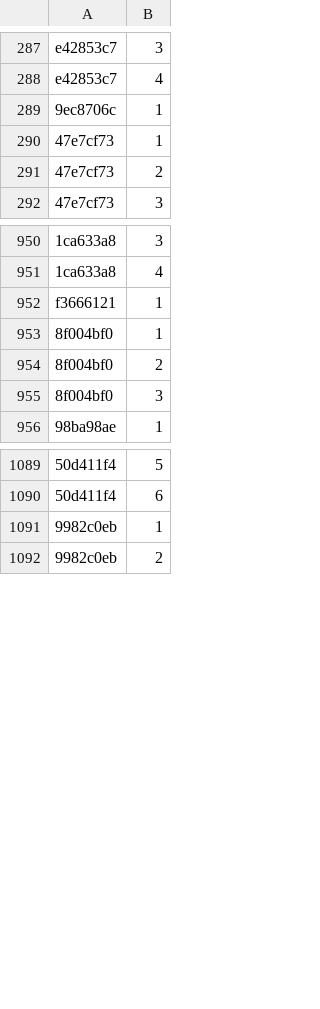
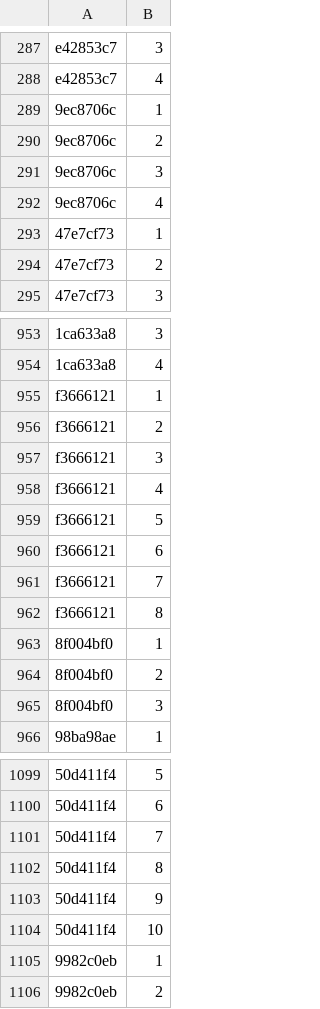
Before and after one commit to Lockpickers-United/lpu-belt-explorer, a CSV file: media.csv, drawn as a sheet; only a part is shown, gaps mark what is left out; the diff names each change by its address in the sheet, - before the commit and + after, or states it on an @@ line.

```diff
--- a/media.csv
+++ b/media.csv
+row 290: 9ec8706c | 2
+row 291: 9ec8706c | 3
+row 292: 9ec8706c | 4
+row 956: f3666121 | 2
+row 957: f3666121 | 3
+row 958: f3666121 | 4
+row 959: f3666121 | 5
+row 960: f3666121 | 6
+row 961: f3666121 | 7
+row 962: f3666121 | 8
+row 1101: 50d411f4 | 7
+row 1102: 50d411f4 | 8
+row 1103: 50d411f4 | 9
+row 1104: 50d411f4 | 10
```
Also changed, not shown: 6 other files.
